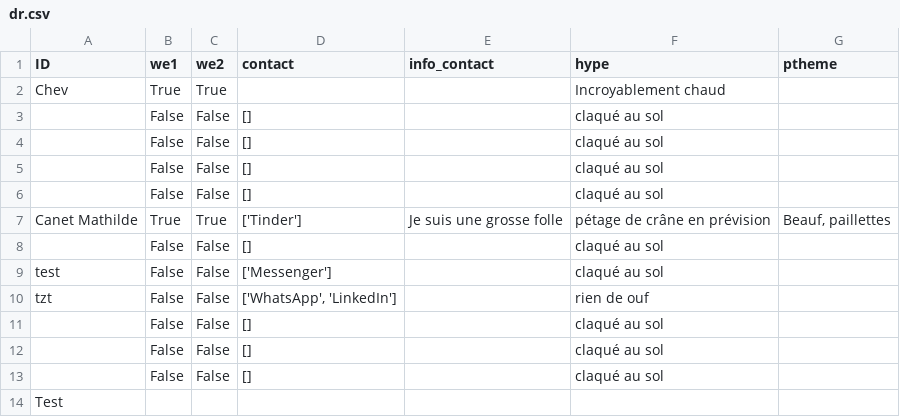
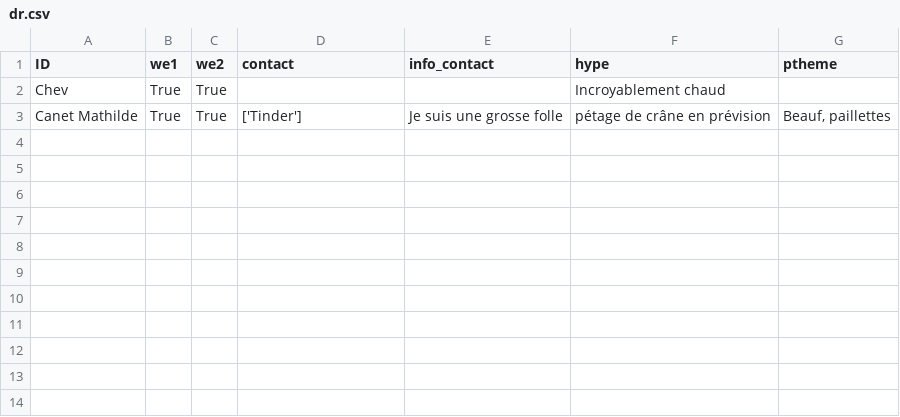
Before and after one commit to ptitchev/private_streamlit, a CSV file: data/dr.csv, drawn as a sheet.

Commit message:
Updated

```diff
--- a/data/dr.csv
+++ b/data/dr.csv
@@ -2,13 +2,2 @@ ID,we1,we2,contact,info_contact,hype,ptheme
 Chev,True,True,,,Incroyablement chaud,
-,False,False,[], ,claqué au sol,
-,False,False,[], ,claqué au sol,
-,False,False,[], ,claqué au sol,
-,False,False,[], ,claqué au sol,
 Canet Mathilde ,True,True,['Tinder'], Je suis une grosse folle ,pétage de crâne en prévision," Beauf, paillettes"
-,False,False,[], ,claqué au sol,
-test,False,False,['Messenger'], ,claqué au sol,
-tzt,False,False,"['WhatsApp', 'LinkedIn']", ,rien de ouf,
-,False,False,[], ,claqué au sol,
-,False,False,[], ,claqué au sol,
-,False,False,[], ,claqué au sol,
-Test,,,,,,
```
